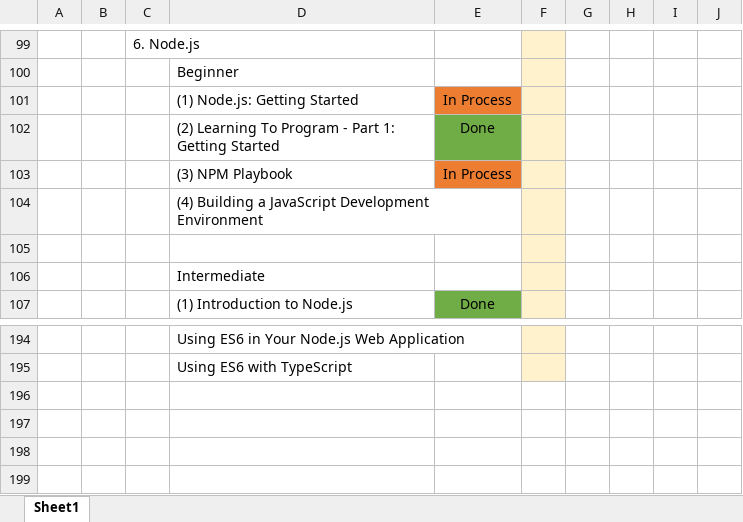
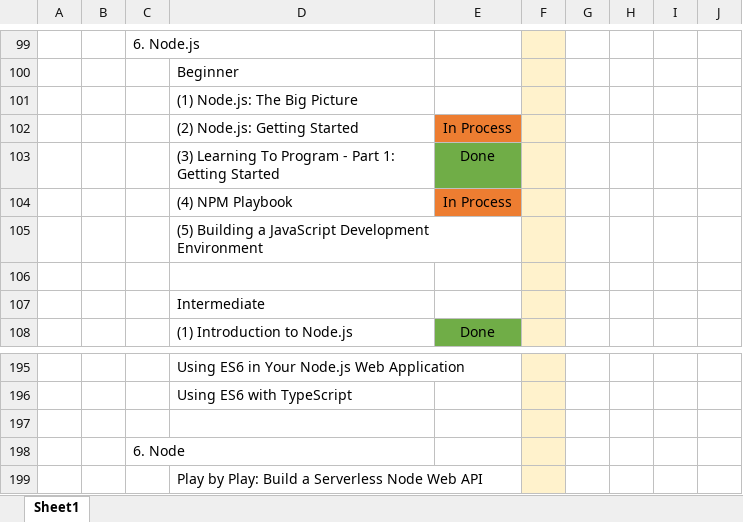
Before and after one commit to specter01wj/LAB-Pluralsight, an Excel workbook: study_notes.xlsx, sheet Sheet1, drawn as a sheet; only a part is shown, gaps mark what is left out; values as stored, in another font and other column widths than the file's, no borders; addresses are those after the commit; the diff names each change by its address in the sheet, - before the commit and + after, or states it on an @@ line.

```diff
--- a/study_notes.xlsx (sheet Sheet1)
+++ b/study_notes.xlsx (sheet Sheet1)
+row 101:  |  |  | (1) Node.js: The Big Picture
-D102: (1) Node.js: Getting Started
+D102: (2) Node.js: Getting Started
-D103: (2) Learning To…
+D103: (3) Learning To…
-D104: (3) NPM Playbook
+D104: (4) NPM Playbook
-D105: (4) Building a…
+D105: (5) Building a…
+row 197: (empty)
+row 198:  |  | 6. Node
+row 199:  |  |  | Play by Play: Build a Serverless Node Web API
```
Also changed, not shown: 1 other file.
